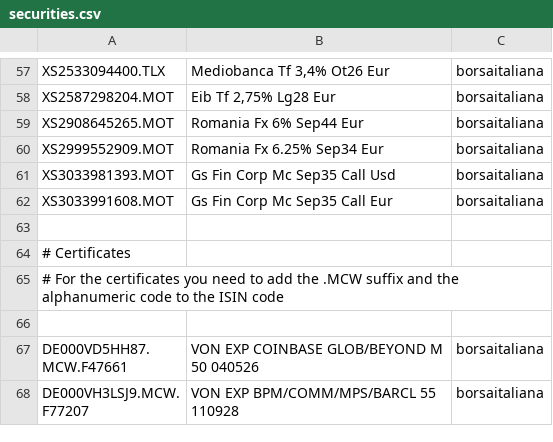
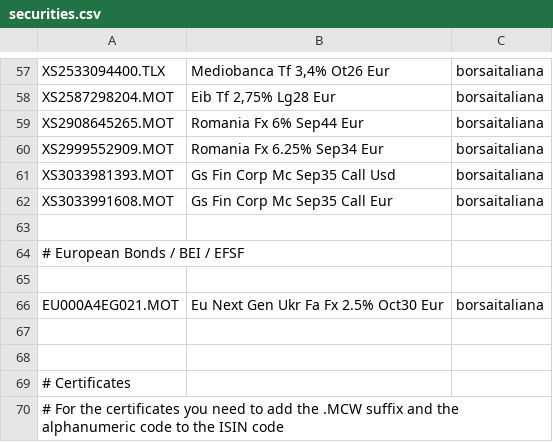
Before and after one commit to enrichman/portfolio-performance, a CSV file: securities.csv, drawn as a sheet; only a part is shown, gaps mark what is left out; the shorter side is filled out with more unchanged rows.

Commit message:
Update securities.csv

```diff
--- a/securities.csv
+++ b/securities.csv
@@ -63,2 +63,7 @@
 
+# European Bonds / BEI / EFSF
+
+"EU000A4EG021.MOT","Eu Next Gen Ukr Fa Fx 2.5% Oct30 Eur","borsaitaliana"
+
+
 # Certificates
```
